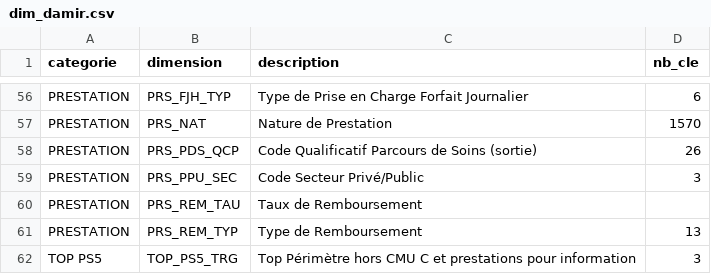
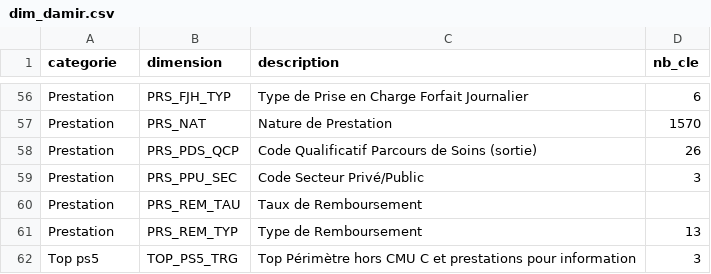
Before and after one commit to AntoineGiraud/damir_exploration, a CSV file: dim_damir_colonnes/dim_damir.csv, drawn as a sheet; only a part is shown, gaps mark what is left out; the diff covers the shown part only; the diff names each change by its address in the sheet, - before the commit and + after, or states it on an @@ line.

```diff
--- a/dim_damir_colonnes/dim_damir.csv
+++ b/dim_damir_colonnes/dim_damir.csv
-A56:A61 (categorie): PRESTATION
+A56:A61 (categorie): Prestation
-A62 (categorie): TOP PS5
+A62 (categorie): Top ps5
```
Also changed, not shown: 54 edited cells elsewhere in this file, 1 other file.
